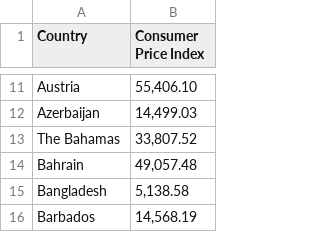
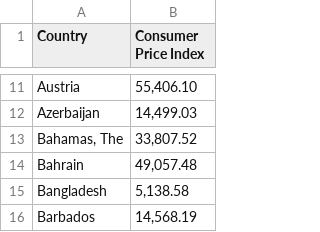
Before and after one commit to klinger2000/corruption, a CSV file: WEO_Data.csv, drawn as a sheet; only a part is shown, gaps mark what is left out.

Commit message:
Update WEO_Data.csv

```diff
--- a/WEO_Data.csv
+++ b/WEO_Data.csv
@@ -12,3 +12,3 @@ Austria,"55,406.10"
 Azerbaijan,"14,499.03"
-The Bahamas,"33,807.52"
+"Bahamas, The","33,807.52"
 Bahrain,"49,057.48"
```
